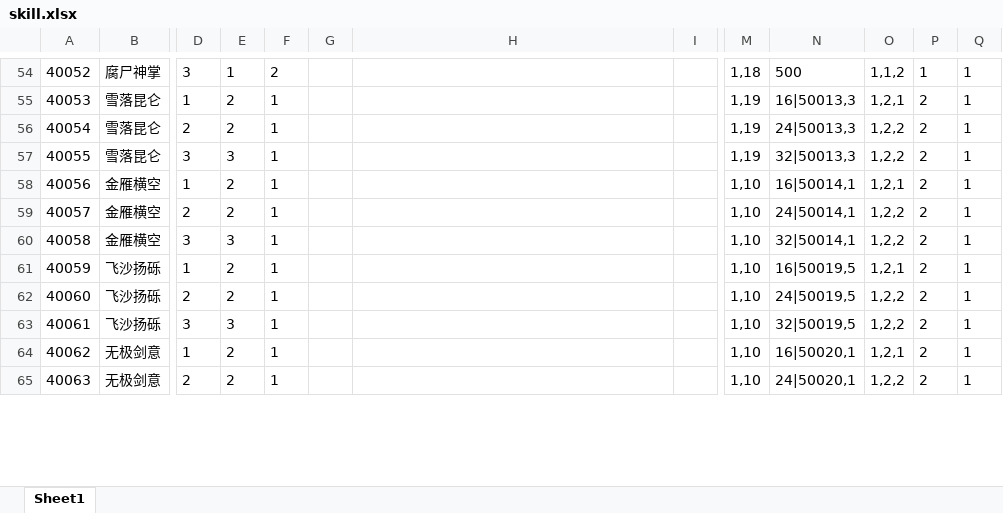
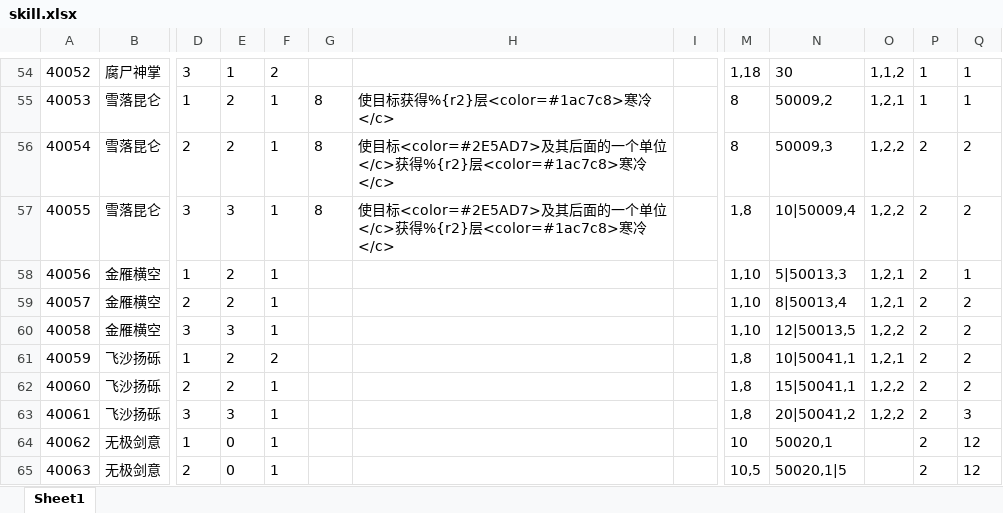
Before and after one commit to machaoTeam/LakeHeroConfig, an Excel workbook: excel/skill.xlsx, sheet Sheet1, drawn as a sheet; only a part is shown, gaps mark what is left out; values as stored, in another font and other column widths than the file's, no borders; the diff covers the shown part only; the diff names each change by its address in the sheet, - before the commit and + after, or states it on an @@ line.

```diff
--- a/excel/skill.xlsx (sheet Sheet1)
+++ b/excel/skill.xlsx (sheet Sheet1)
-N54: 500
+N54: 30
-G55:G57: (empty)
+G55:G57: 8
-H55: (empty)
+H55: 使目标获得%{r2}层<color=#1ac7c8>寒冷</c>
-M55:M56: 1,19
+M55:M56: 8
-N55: 16|50013,3
+N55: 50009,2
-P55: 2
+P55: 1
-H56:H57: (empty)
+H56:H57: 使目标<color=#2E5AD7>及其后面的一个单位</c>获得%{r2}层<color=#1ac7c8>寒冷</c>
-N56: 24|50013,3
+N56: 50009,3
-Q56:Q57: 1
+Q56:Q57: 2
-M57: 1,19
+M57: 1,8
-N57: 32|50013,3
+N57: 10|50009,4
-N58: 16|50014,1
+N58: 5|50013,3
-N59: 24|50014,1
+N59: 8|50013,4
-O59: 1,2,2
+O59: 1,2,1
-Q59:Q62: 1
+Q59:Q62: 2
-N60: 32|50014,1
+N60: 12|50013,5
-F61: 1
+F61: 2
-M61:M63: 1,10
+M61:M63: 1,8
-N61: 16|50019,5
+N61: 10|50041,1
-N62: 24|50019,5
+N62: 15|50041,1
-N63: 32|50019,5
+N63: 20|50041,2
-Q63: 1
+Q63: 3
-E64:E65: 2
+E64:E65: 0
-M64: 1,10
+M64: 10
-N64: 16|50020,1
+N64: 50020,1
-O64: 1,2,1
+O64: (empty)
-Q64:Q65: 1
+Q64:Q65: 12
-M65: 1,10
+M65: 10,5
-N65: 24|50020,1
+N65: 50020,1|5
-O65: 1,2,2
+O65: (empty)
```
Also changed, not shown: 140 edited cells elsewhere in this sheet, excel/buff.xlsx, excel/card.xlsx, 2 other files.
